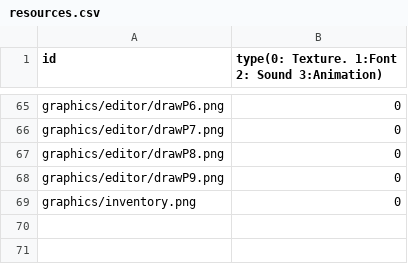
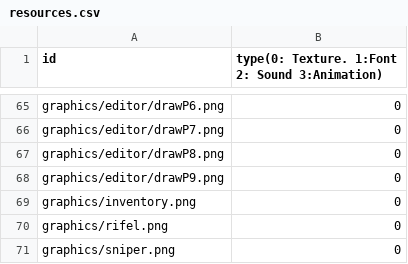
Before and after one commit to sesbat/Titanic, a CSV file: Island-bin/config/resources.csv, drawn as a sheet; only a part is shown, gaps mark what is left out; the diff names each change by its address in the sheet, - before the commit and + after, or states it on an @@ line.

```diff
--- a/Island-bin/config/resources.csv
+++ b/Island-bin/config/resources.csv
+row 70: graphics/rifel.png | 0
+row 71: graphics/sniper.png | 0
```
Also changed, not shown: 11 other files.
